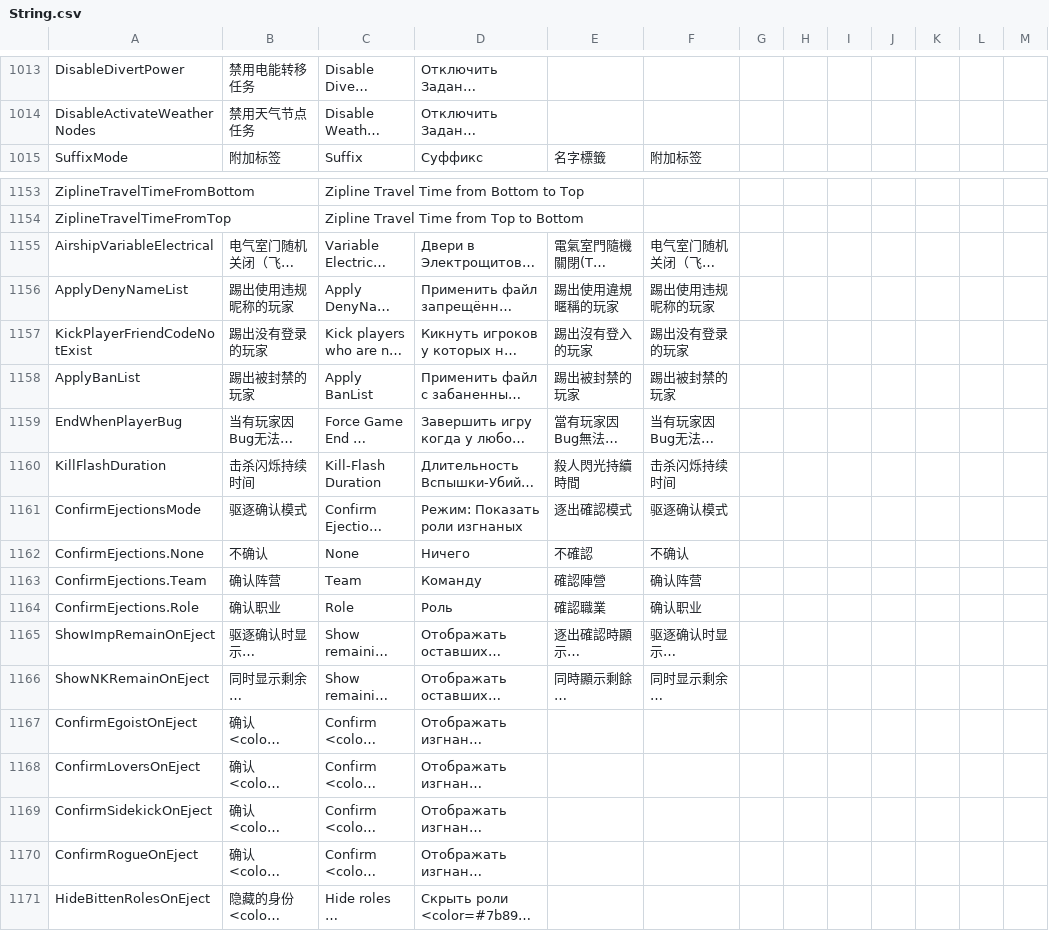
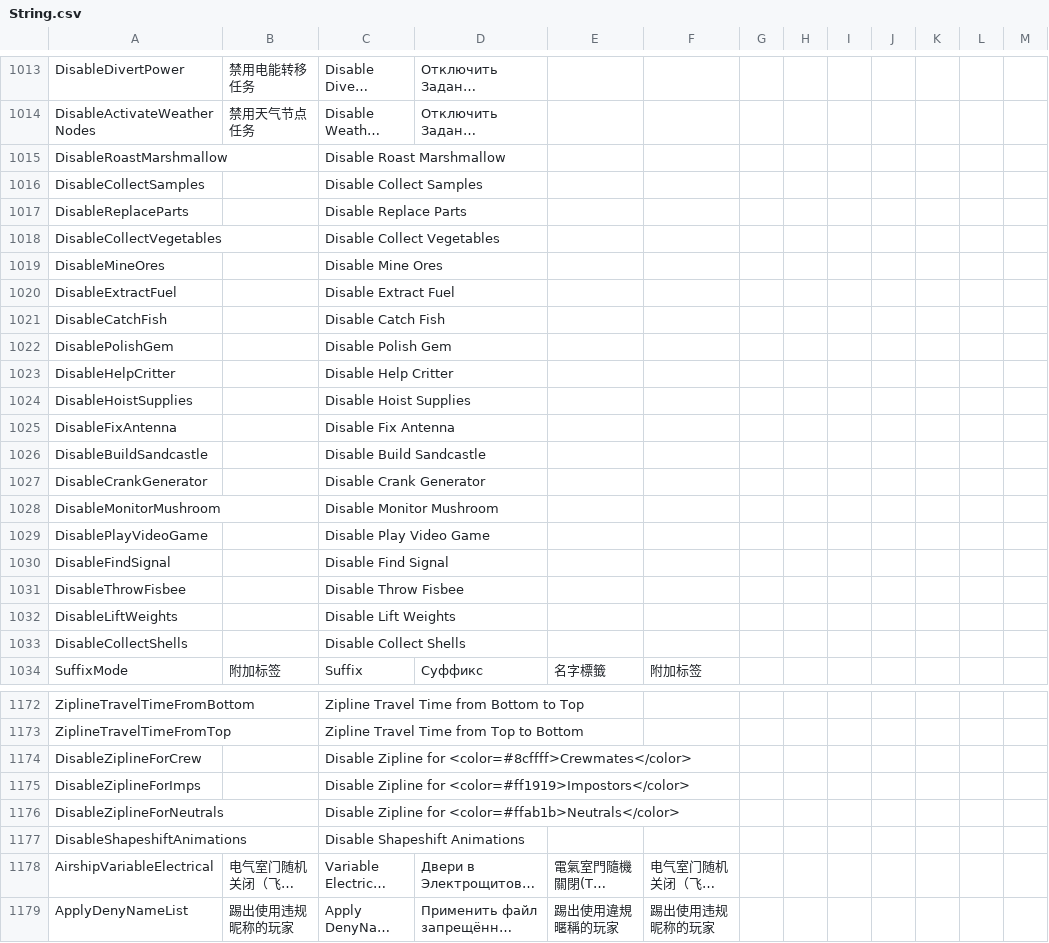
Before and after one commit to Gurge44/EndlessHostRoles, a CSV file: Resources/String.csv, drawn as a sheet; only a part is shown, gaps mark what is left out; the shorter side is filled out with more unchanged rows; long unchanged cells end in …; the diff covers the shown part only; the diff names each change by its address in the sheet, - before the commit and + after, or states it on an @@ line.

Commit message:
Add strings & Fix bugs

```diff
--- a/Resources/String.csv
+++ b/Resources/String.csv
+row 1015: DisableRoastMarshmallow |  | Disable Roast Marshmallow
+row 1016: DisableCollectSamples |  | Disable Collect Samples
+row 1017: DisableReplaceParts |  | Disable Replace Parts
+row 1018: DisableCollectVegetables |  | Disable Collect Vegetables
+row 1019: DisableMineOres |  | Disable Mine Ores
+row 1020: DisableExtractFuel |  | Disable Extract Fuel
+row 1021: DisableCatchFish |  | Disable Catch Fish
+row 1022: DisablePolishGem |  | Disable Polish Gem
+row 1023: DisableHelpCritter |  | Disable Help Critter
+row 1024: DisableHoistSupplies |  | Disable Hoist Supplies
+row 1025: DisableFixAntenna |  | Disable Fix Antenna
+row 1026: DisableBuildSandcastle |  | Disable Build Sandcastle
+row 1027: DisableCrankGenerator |  | Disable Crank Generator
+row 1028: DisableMonitorMushroom |  | Disable Monitor Mushroom
+row 1029: DisablePlayVideoGame |  | Disable Play Video Game
+row 1030: DisableFindSignal |  | Disable Find Signal
+row 1031: DisableThrowFisbee |  | Disable Throw Fisbee
+row 1032: DisableLiftWeights |  | Disable Lift Weights
+row 1033: DisableCollectShells |  | Disable Collect Shells
+row 1174: DisableZiplineForCrew |  | Disable Zipline for <color=#8cffff>Crewmates</color>
+row 1175: DisableZiplineForImps |  | Disable Zipline for <color=#ff1919>Impostors</color>
+row 1176: DisableZiplineForNeutrals |  | Disable Zipline for <color=#ffab1b>Neutrals</color>
+row 1177: DisableShapeshiftAnimations |  | Disable Shapeshift Animations
```
Also changed, not shown: 1 edited cell elsewhere in this file, 4 other files.
